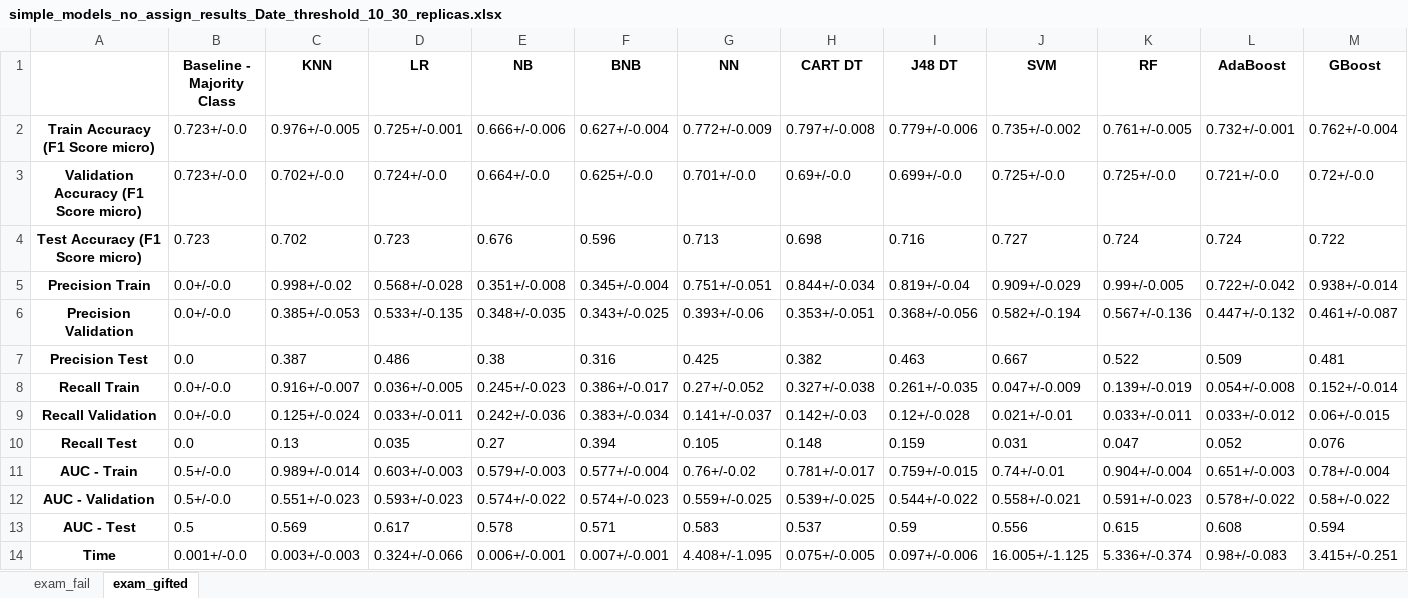
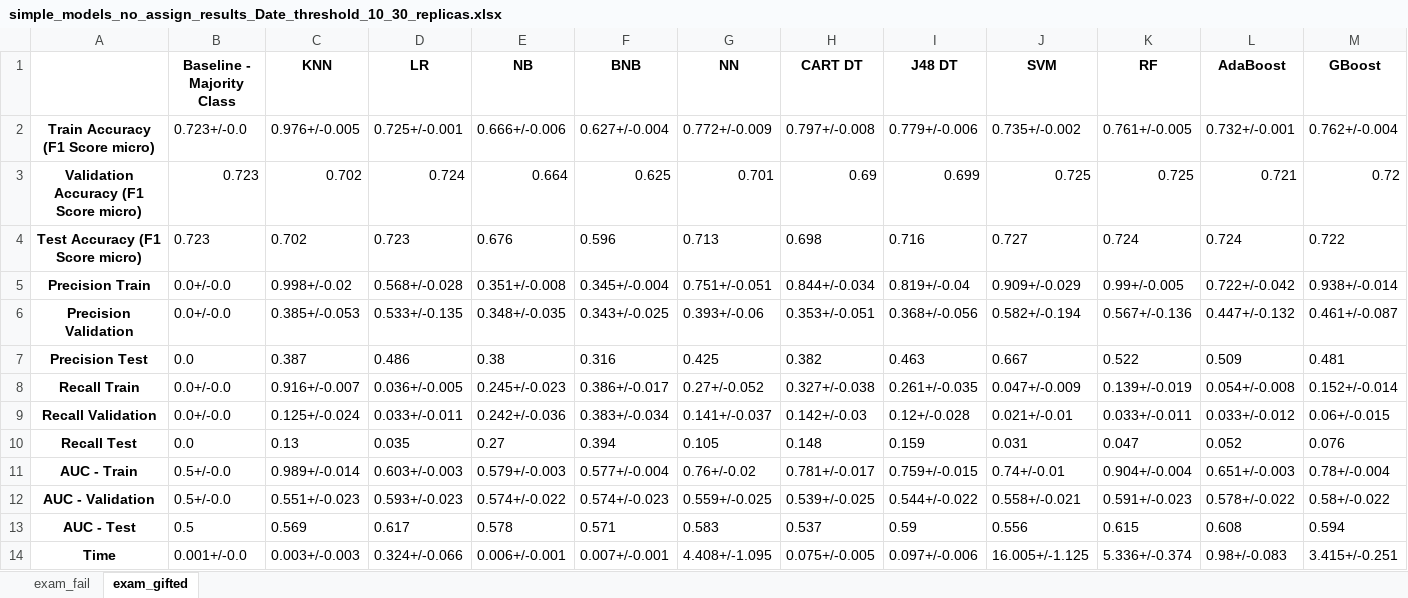
Before and after one commit to RicardoSantos0/timely_accurate_portable, an Excel workbook: Data/Modeling Stage/Results/IMS/Non temporal models/simple_models_no_assign_results_Date_threshold_10_30_replicas.xlsx, sheet exam_gifted, drawn as a sheet; only a part is shown; values as stored, in another font and other column widths than the file's, no borders; the diff covers the shown part only; the diff names each change by its address in the sheet, - before the commit and + after, or states it on an @@ line.

```diff
--- a/Data/Modeling Stage/Results/IMS/Non temporal models/simple_models_no_assign_results_Date_threshold_10_30_replicas.xlsx (sheet exam_gifted)
+++ b/Data/Modeling Stage/Results/IMS/Non temporal models/simple_models_no_assign_results_Date_threshold_10_30_replicas.xlsx (sheet exam_gifted)
-B3 (Baseline - Majority Class): 0.723+/-0.0
+B3 (Baseline - Majority Class): 0.723
-C3 (KNN): 0.702+/-0.0
+C3 (KNN): 0.702
-D3 (LR): 0.724+/-0.0
+D3 (LR): 0.724
-E3 (NB): 0.664+/-0.0
+E3 (NB): 0.664
-F3 (BNB): 0.625+/-0.0
+F3 (BNB): 0.625
-G3 (NN): 0.701+/-0.0
+G3 (NN): 0.701
-H3 (CART DT): 0.69+/-0.0
+H3 (CART DT): 0.69
-I3 (J48 DT): 0.699+/-0.0
+I3 (J48 DT): 0.699
-J3 (SVM): 0.725+/-0.0
+J3 (SVM): 0.725
-K3 (RF): 0.725+/-0.0
+K3 (RF): 0.725
-L3 (AdaBoost): 0.721+/-0.0
+L3 (AdaBoost): 0.721
-M3 (GBoost): 0.72+/-0.0
+M3 (GBoost): 0.72
```
Also changed, not shown: 1 edited cell elsewhere in this sheet, sheet exam_fail, Data/Modeling Stage/Results/IMS/Non temporal models/simple_models_no_assign_results_Date_threshold_33_30_replicas.xlsx, Data/Modeling Stage/Results/IMS/Non temporal models/simple_models_no_assign_results_Date_threshold_50_30_replicas.xlsx, 21 other files.
